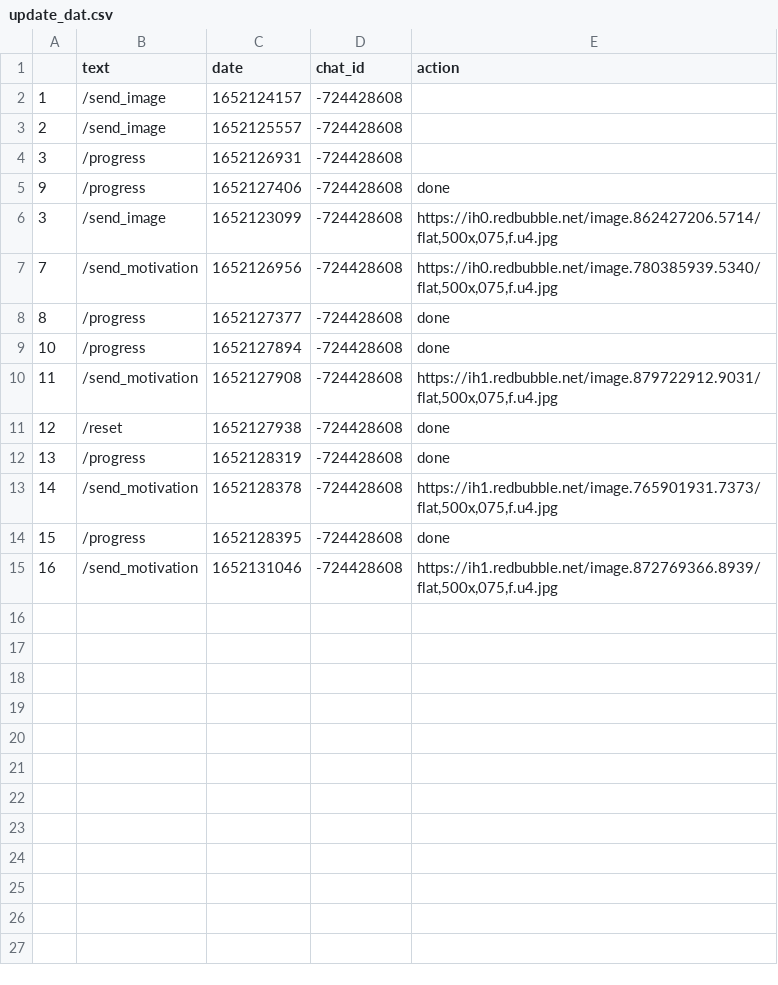
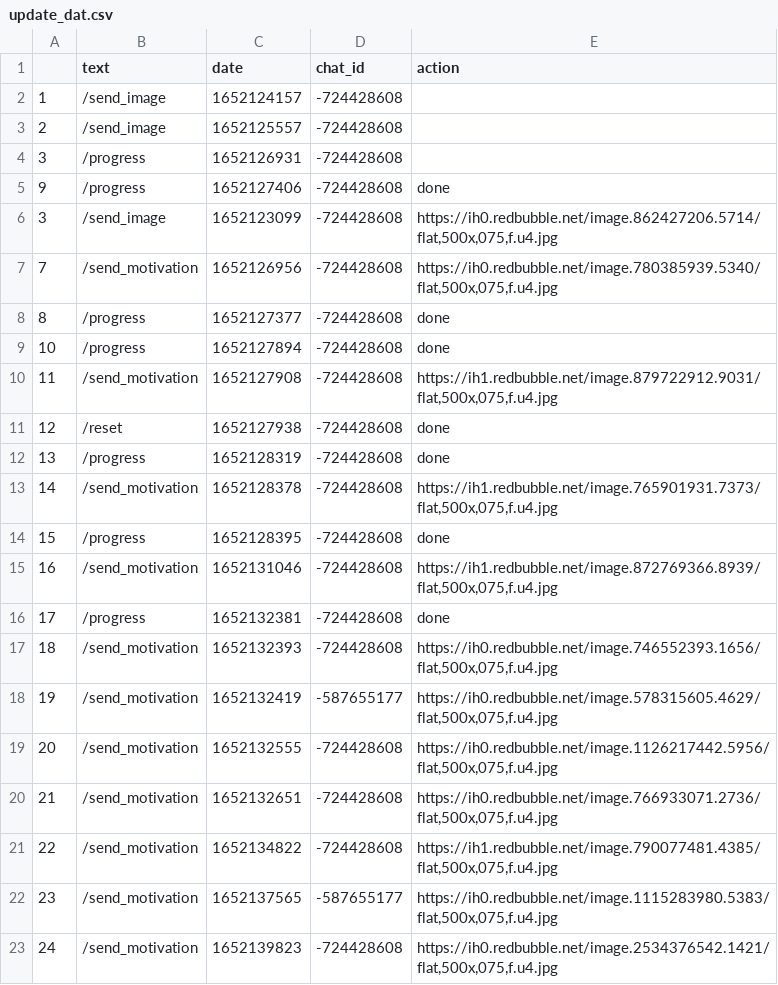
Before and after one commit to favstats/yougotthis, a CSV file: data/update_dat.csv, drawn as a sheet.

```diff
--- a/data/update_dat.csv
+++ b/data/update_dat.csv
@@ -15 +15,9 @@
 "16","/send_motivation",1652131046,-724428608,"https://ih1.redbubble.net/image.872769366.8939/flat,500x,075,f.u4.jpg"
+"17","/progress",1652132381,-724428608,"done"
+"18","/send_motivation",1652132393,-724428608,"https://ih0.redbubble.net/image.746552393.1656/flat,500x,075,f.u4.jpg"
+"19","/send_motivation",1652132419,-587655177,"https://ih0.redbubble.net/image.578315605.4629/flat,500x,075,f.u4.jpg"
+"20","/send_motivation",1652132555,-724428608,"https://ih0.redbubble.net/image.1126217442.5956/flat,500x,075,f.u4.jpg"
+"21","/send_motivation",1652132651,-724428608,"https://ih0.redbubble.net/image.766933071.2736/flat,500x,075,f.u4.jpg"
+"22","/send_motivation",1652134822,-724428608,"https://ih1.redbubble.net/image.790077481.4385/flat,500x,075,f.u4.jpg"
+"23","/send_motivation",1652137565,-587655177,"https://ih0.redbubble.net/image.1115283980.5383/flat,500x,075,f.u4.jpg"
+"24","/send_motivation",1652139823,-724428608,"https://ih0.redbubble.net/image.2534376542.1421/flat,500x,075,f.u4.jpg"
```
Also changed, not shown: 2 other files.
